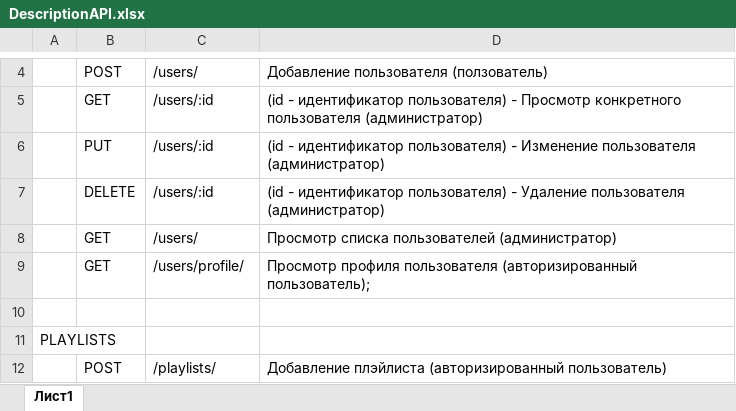
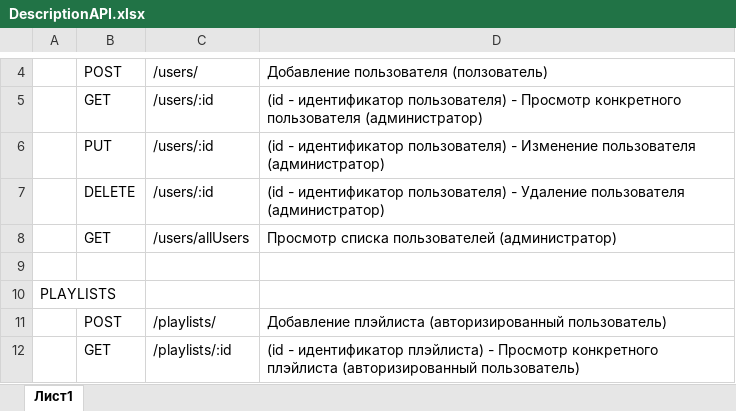
Before and after one commit to LuciferMD/Node.js, an Excel workbook: DescriptionAPI.xlsx, sheet Лист1, drawn as a sheet; only a part is shown, gaps mark what is left out; the shorter side is filled out with more unchanged rows; values as stored, in another font and other column widths than the file's, no borders; the diff names each change by its address in the sheet, - before the commit and + after, or states it on an @@ line.

Commit message:
Added user controllers

```diff
--- a/DescriptionAPI.xlsx (sheet Лист1)
+++ b/DescriptionAPI.xlsx (sheet Лист1)
-C8: /users/
+C8: /users/allUsers
-row 9:  | GET | /users/profile/ | Просмотр профиля пользователя (авторизированный пользователь);
```
Also changed, not shown: 10 other files.
